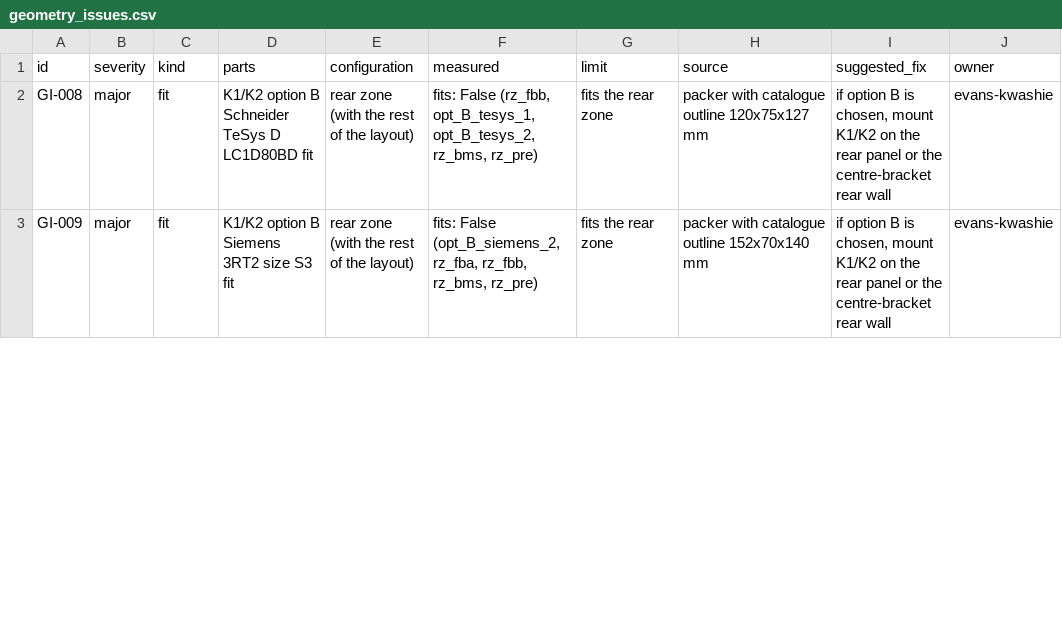
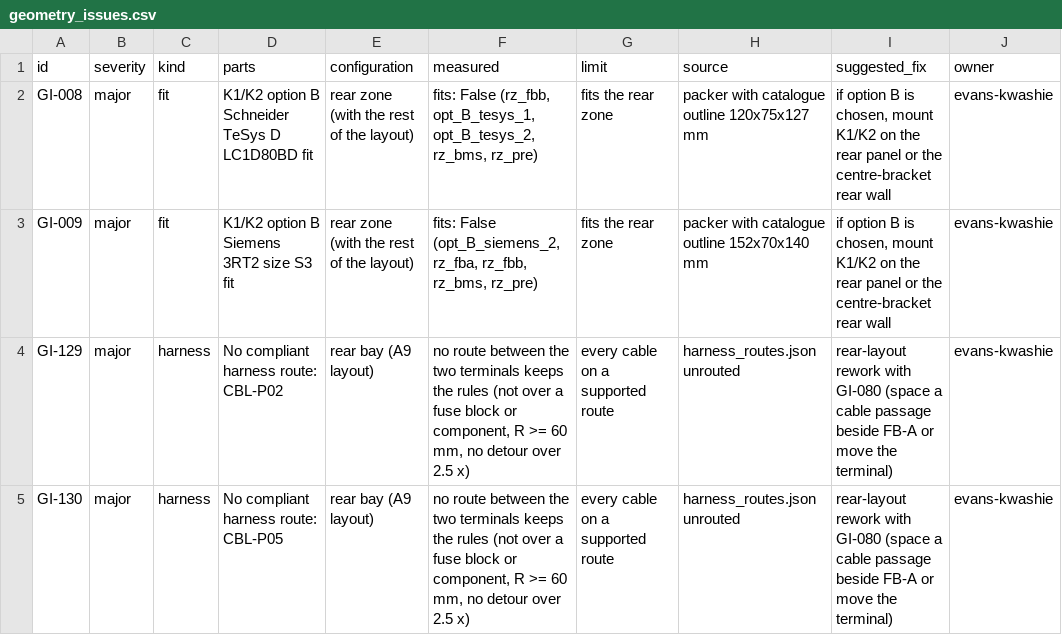
Before and after one commit to openAMRobot/openamrobot-docs, a CSV file: docs/assets/roadmap/model/geometry_issues.csv, drawn as a sheet; only a part is shown; the diff covers the shown part only.

```diff
--- a/docs/assets/roadmap/model/geometry_issues.csv
+++ b/docs/assets/roadmap/model/geometry_issues.csv
@@ -3 +3,3 @@ GI-008,major,fit,K1/K2 option B Schneider TeSys D LC1D80BD fit,rear zone (with t
 GI-009,major,fit,K1/K2 option B Siemens 3RT2 size S3 fit,rear zone (with the rest of the layout),"fits: False (opt_B_siemens_2, rz_fba, rz_fbb, rz_bms, rz_pre)",fits the rear zone,packer with catalogue outline 152x70x140 mm,"if option B is chosen, mount K1/K2 on the rear panel or the centre-bracket rear wall",evans-kwashie
+GI-129,major,harness,No compliant harness route: CBL-P02,rear bay (A9 layout),"no route between the two terminals keeps the rules (not over a fuse block or component, R >= 60 mm, no detour over 2.5 x)",every cable on a supported route,harness_routes.json unrouted,rear-layout rework with GI-080 (space a cable passage beside FB-A or move the terminal),evans-kwashie
+GI-130,major,harness,No compliant harness route: CBL-P05,rear bay (A9 layout),"no route between the two terminals keeps the rules (not over a fuse block or component, R >= 60 mm, no detour over 2.5 x)",every cable on a supported route,harness_routes.json unrouted,rear-layout rework with GI-080 (space a cable passage beside FB-A or move the terminal),evans-kwashie
```
Also changed, not shown: 10 edited cells elsewhere in this file, docs/assets/roadmap/model/cable_list.csv, docs/assets/roadmap/model/harness_cad_changes.csv, 22 other files.
